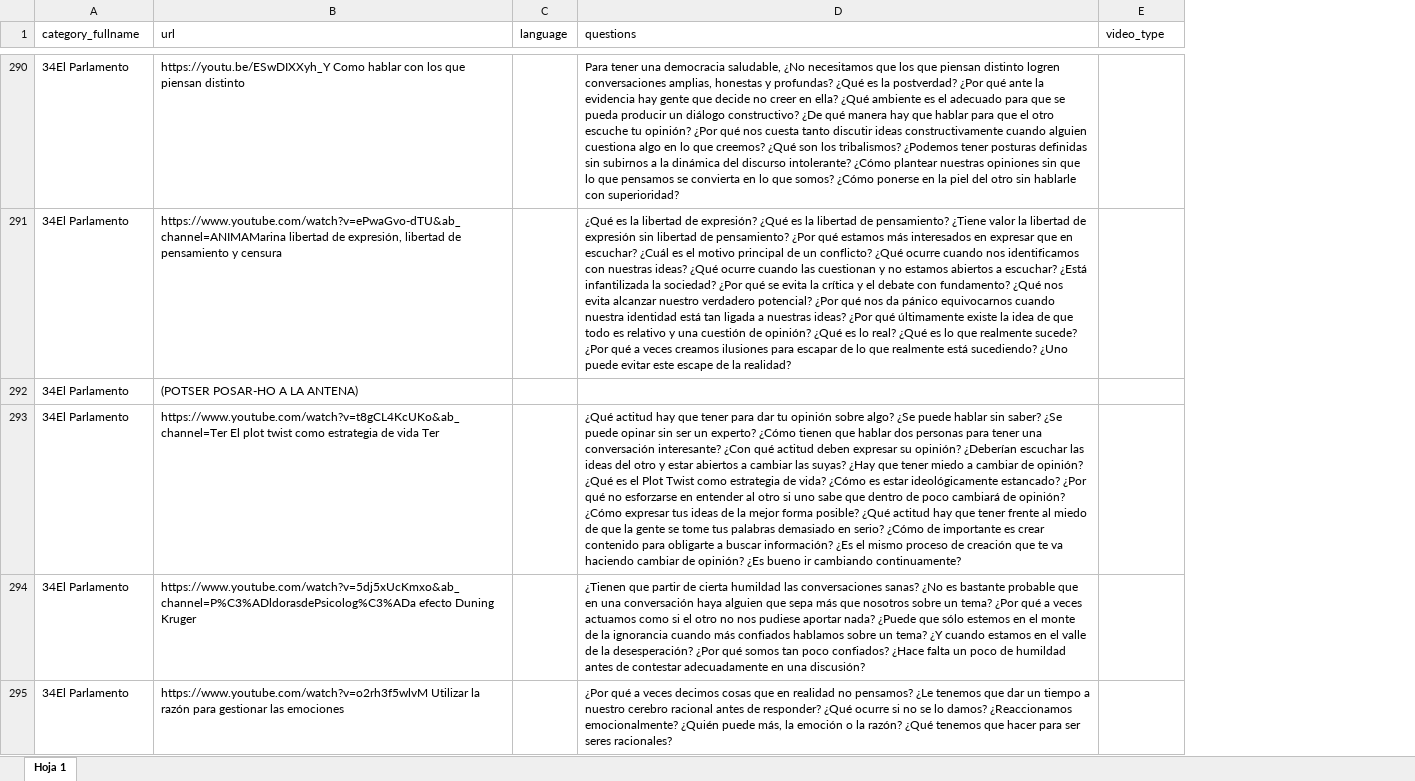
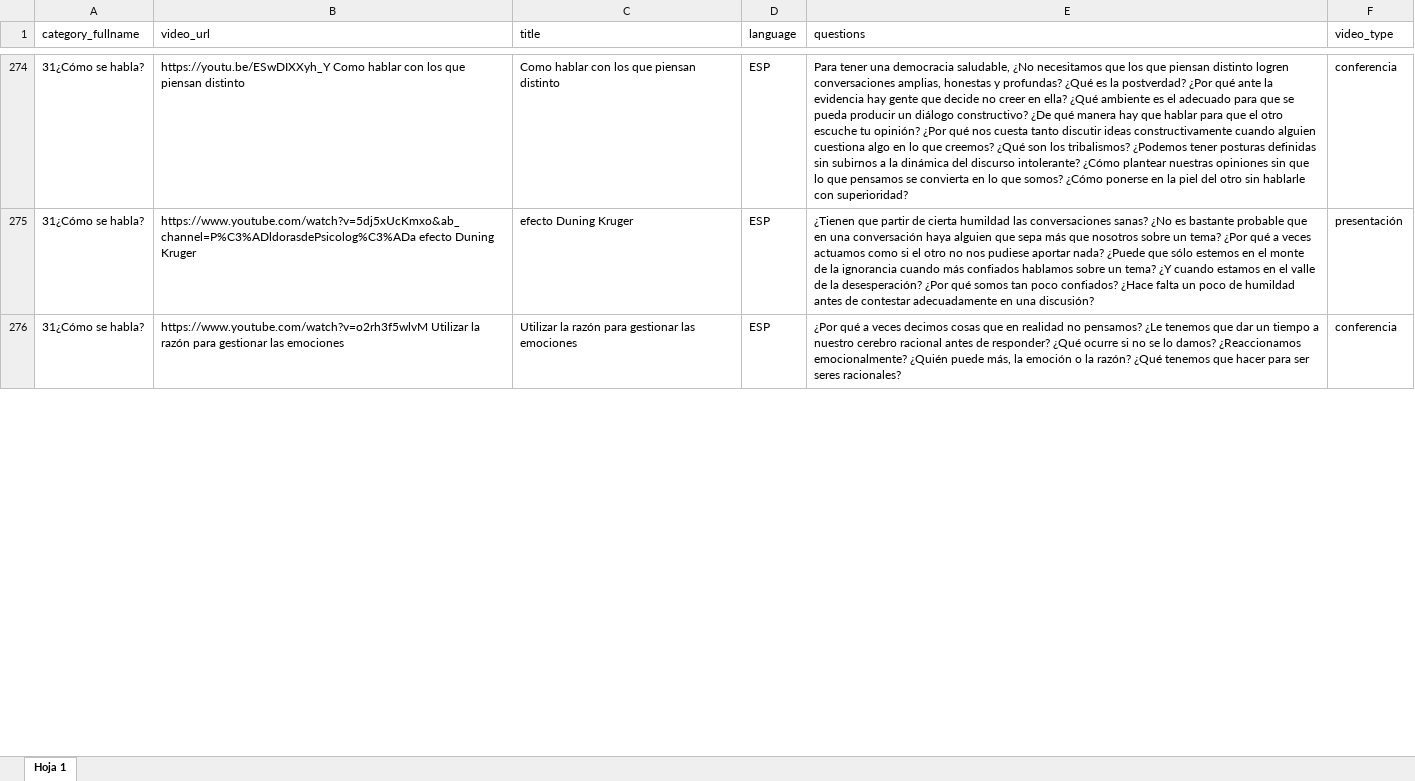
Before and after one commit to Mouarius/preguteca, an Excel workbook: preguteca_backend/question_library/data/video_data.xlsx, sheet Hoja 1, drawn as a sheet; only a part is shown, gaps mark what is left out; values as stored, in another font and other column widths than the file's, no cell formats; removed rows and columns are numbered as before the commit, all else as after; the diff covers the shown part only; the diff names each change by its address in the sheet, - before the commit and + after, or states it on an @@ line.

```diff
--- a/preguteca_backend/question_library/data/video_data.xlsx (sheet Hoja 1)
+++ b/preguteca_backend/question_library/data/video_data.xlsx (sheet Hoja 1)
+column C (title), rows 274-276: Como hablar con los que piensan distinto | efecto Duning Kruger | Utilizar la razón para gestionar las emociones
-B1: url
+B1: video_url
-A274 (category_fullname): 34El Parlamento
+A274 (category_fullname): 31¿Cómo se habla?
-D274 (language): (empty)
+D274 (language): ESP
-F274 (video_type): (empty)
+F274 (video_type): conferencia
-row 291: 34El Parlamento | https://www.youtube.com/watch?v=ePwaGvo-dTU&ab_channel=ANIMAMarina libertad de expresión, libertad de pensamiento y censura |  | ¿Qué es la libertad de expresión? ¿Qué es la libertad de pensamiento? ¿Tiene valor la libertad de expresión sin libertad de pensamiento? ¿Por qué estamos más interesados en expresar que en escuchar? ¿Cuál es el motivo principal de un conflicto? ¿Qué ocurre cuando nos identificamos con nuestras ideas? ¿Qué ocurre cuando las cuestionan y no estamos abiertos a escuchar? ¿Está infantilizada la sociedad? ¿Por qué se evita la crítica y el debate con fundamento? ¿Qué nos evita alcanzar nuestro verdadero potencial? ¿Por qué nos da pánico equivocarnos cuando nuestra identidad está tan ligada a nuestras ideas? ¿Por qué últimamente existe la idea de que todo es relativo y una cuestión de opinión? ¿Qué es lo real? ¿Qué es lo que realmente sucede? ¿Por qué a veces creamos ilusiones para escapar de lo que realmente está sucediendo? ¿Uno puede evitar este escape de la realidad?
-row 292: 34El Parlamento | (POTSER POSAR-HO A LA ANTENA)
-row 293: 34El Parlamento | https://www.youtube.com/watch?v=t8gCL4KcUKo&ab_channel=Ter El plot twist como estrategia de vida Ter |  | ¿Qué actitud hay que tener para dar tu opinión sobre algo? ¿Se puede hablar sin saber? ¿Se puede opinar sin ser un experto? ¿Cómo tienen que hablar dos personas para tener una conversación interesante? ¿Con qué actitud deben expresar su opinión? ¿Deberían escuchar las ideas del otro y estar abiertos a cambiar las suyas? ¿Hay que tener miedo a cambiar de opinión? ¿Qué es el Plot Twist como estrategia de vida? ¿Cómo es estar ideológicamente estancado? ¿Por qué no esforzarse en entender al otro si uno sabe que dentro de poco cambiará de opinión? ¿Cómo expresar tus ideas de la mejor forma posible? ¿Qué actitud hay que tener frente al miedo de que la gente se tome tus palabras demasiado en serio? ¿Cómo de importante es crear contenido para obligarte a buscar información? ¿Es el mismo proceso de creación que te va haciendo cambiar de opinión? ¿Es bueno ir cambiando continuamente?
-A275:A276 (category_fullname): 34El Parlamento
+A275:A276 (category_fullname): 31¿Cómo se habla?
-D275:D276 (language): (empty)
+D275:D276 (language): ESP
-F275 (video_type): (empty)
+F275 (video_type): presentación
-F276 (video_type): (empty)
+F276 (video_type): conferencia
```
Also changed, not shown: 58 added rows, 104 removed rows and 552 edited cells elsewhere in this sheet, cell formats, preguteca_backend/question_library/data/video_data__parsed.xlsx, 18 other files.
